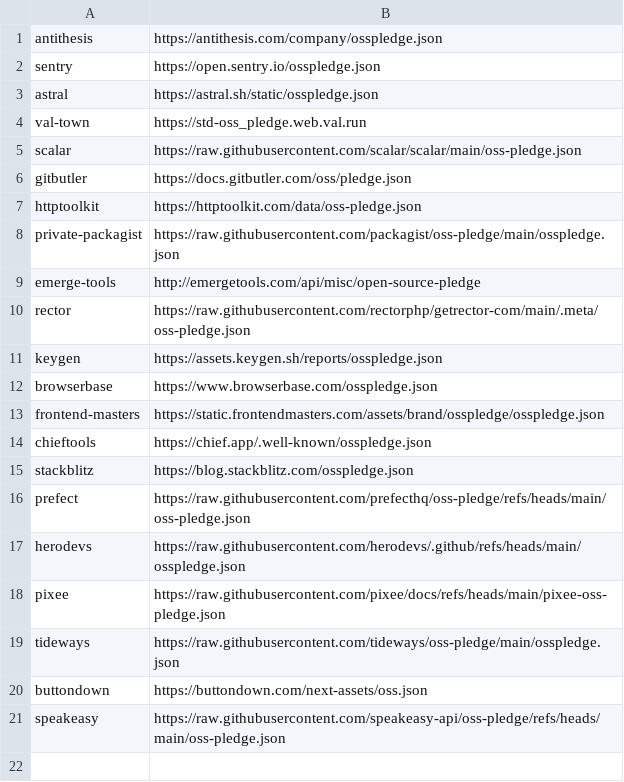
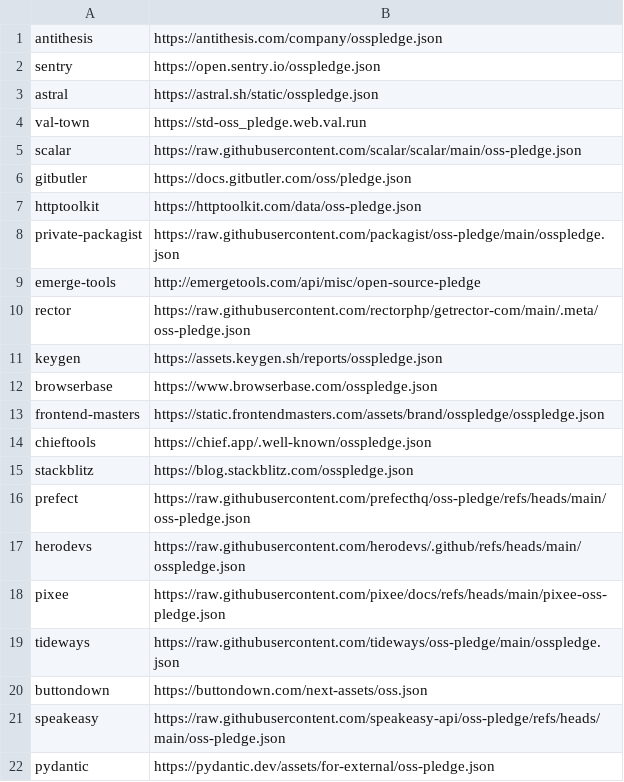
Before and after one commit to opensourcepledge/opensourcepledge.com, a CSV file: members.csv, drawn as a sheet; the diff names each change by its address in the sheet, - before the commit and + after, or states it on an @@ line.

Commit message:
Add Pydantic

```diff
--- a/members.csv
+++ b/members.csv
+row 22: pydantic | https://pydantic.dev/assets/for-external/oss-pledge.json
```
